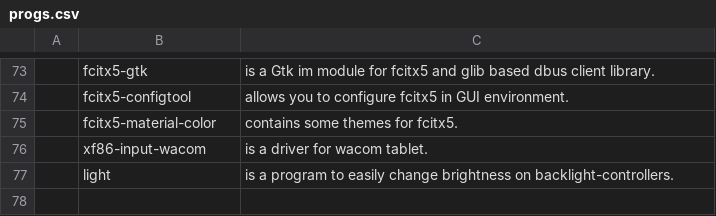
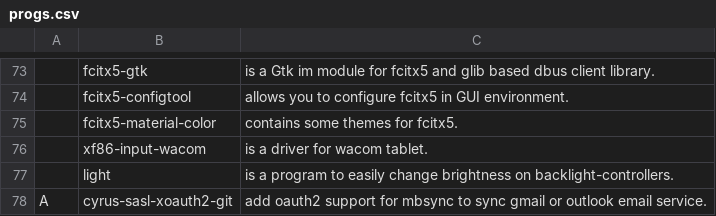
Before and after one commit to cld4h/LARBS, a CSV file: static/progs.csv, drawn as a sheet; only a part is shown, gaps mark what is left out; the diff names each change by its address in the sheet, - before the commit and + after, or states it on an @@ line.

Commit message:
Add cyrus-sasl-xoauth2-git for oauth2

```diff
--- a/static/progs.csv
+++ b/static/progs.csv
+row 78: A | cyrus-sasl-xoauth2-git | add oauth2 support for mbsync to sync gmail or outlook email service.
```
